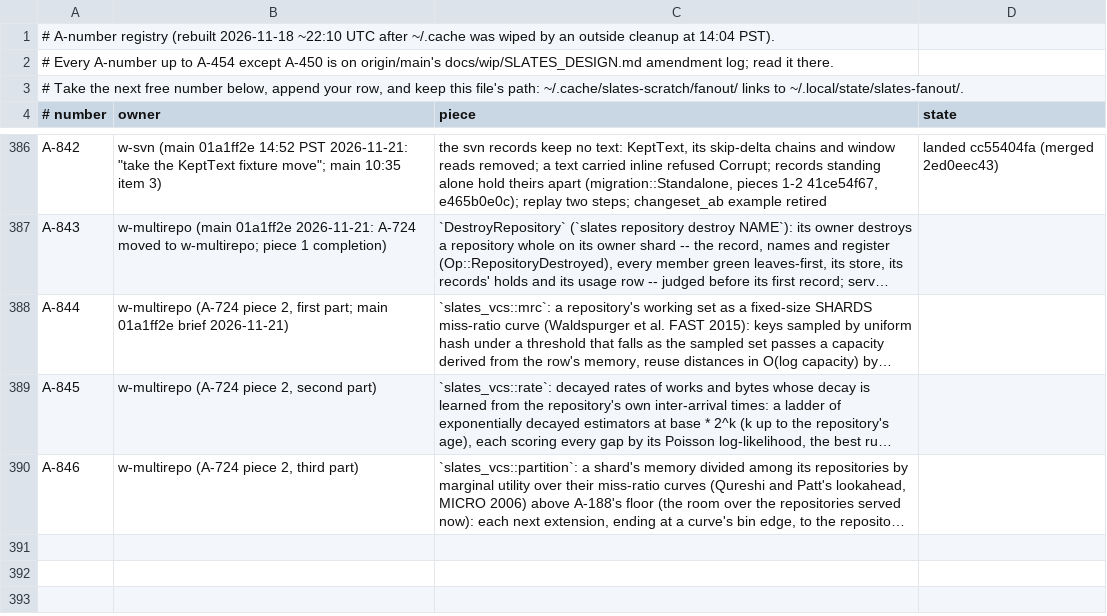
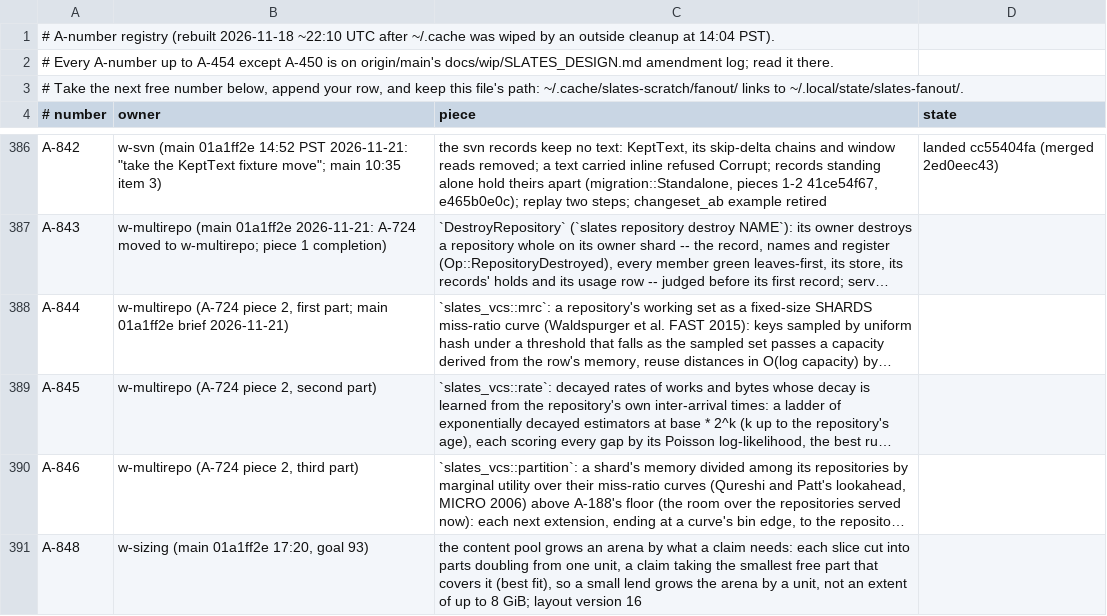
Before and after one commit to hyper-light/slates, a TSV file: amendments.tsv, drawn as a sheet; only a part is shown, gaps mark what is left out; long unchanged cells end in …; the diff names each change by its address in the sheet, - before the commit and + after, or states it on an @@ line.

```diff
--- a/amendments.tsv
+++ b/amendments.tsv
+row 391: A-848 | w-sizing (main 01a1ff2e 17:20, goal 93) | the content pool grows an arena by what a claim needs: each slice cut into parts doubling from one unit, a claim taking the smallest free part that covers it (best fit), so a small lend grows the arena by a unit, not an extent of up to 8 GiB; layout version 16
```
